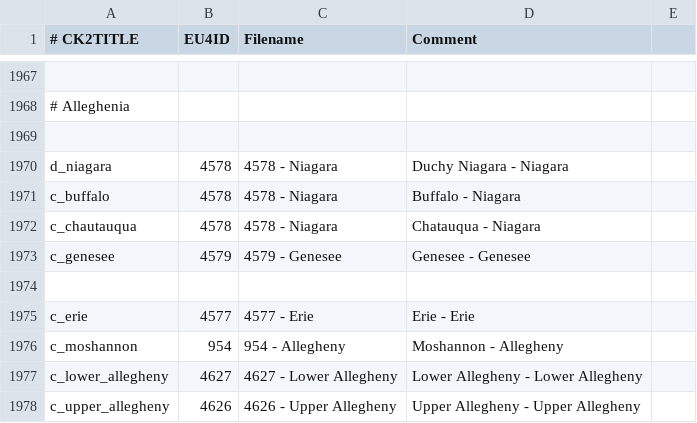
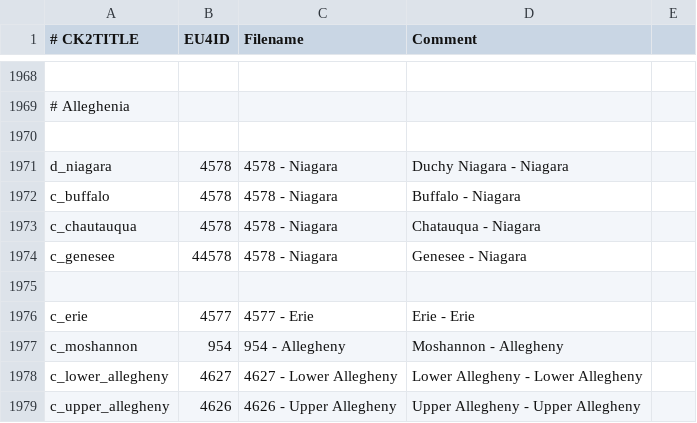
Before and after one commit to Dryhad/long-after-the-end, a CSV file: After the End - EU4 Converter/eu4_converter/province_table.csv, drawn as a sheet; only a part is shown, gaps mark what is left out; the diff covers the shown part only.

```diff
--- a/After the End - EU4 Converter/eu4_converter/province_table.csv
+++ b/After the End - EU4 Converter/eu4_converter/province_table.csv
@@ -1972,3 +1973,3 @@ c_buffalo;4578;4578 - Niagara;Buffalo - Niagara
 c_chautauqua;4578;4578 - Niagara;Chatauqua - Niagara
-c_genesee;4579;4579 - Genesee;Genesee - Genesee
+c_genesee;44578;4578 - Niagara;Genesee - Niagara
 
```
Also changed, not shown: 4 added rows, 3 removed rows and 62 edited cells elsewhere in this file, After the End - EU4 Converter/eu4_converter/copy/map/definition.csv, 10 other files.
